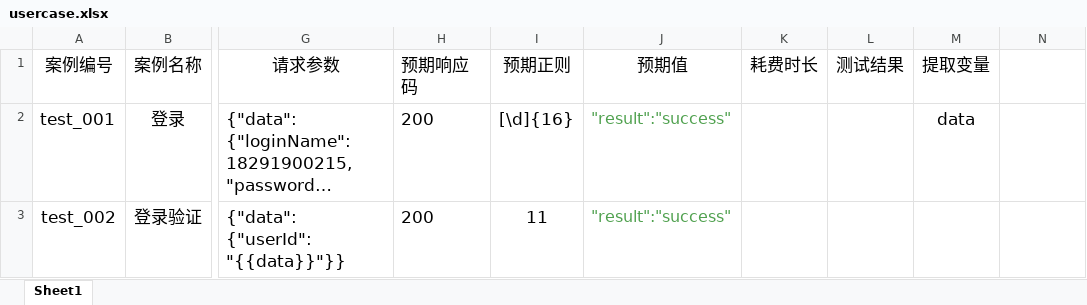
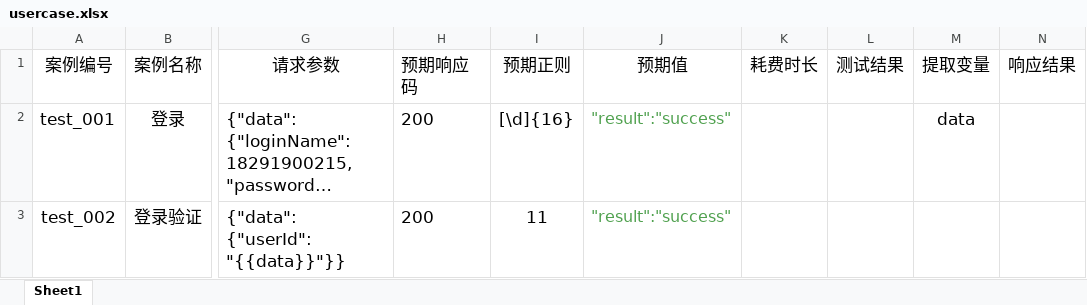
Before and after one commit to wxhou/httptest-excel, an Excel workbook: data/usercase.xlsx, sheet Sheet1, drawn as a sheet; only a part is shown, gaps mark what is left out; long unchanged cells end in …; values as stored, in another font and other column widths than the file's, no borders; the diff names each change by its address in the sheet, - before the commit and + after, or states it on an @@ line.

```diff
--- a/data/usercase.xlsx (sheet Sheet1)
+++ b/data/usercase.xlsx (sheet Sheet1)
-N1: (empty)
+N1: 响应结果
```
Also changed, not shown: 2 other files.
